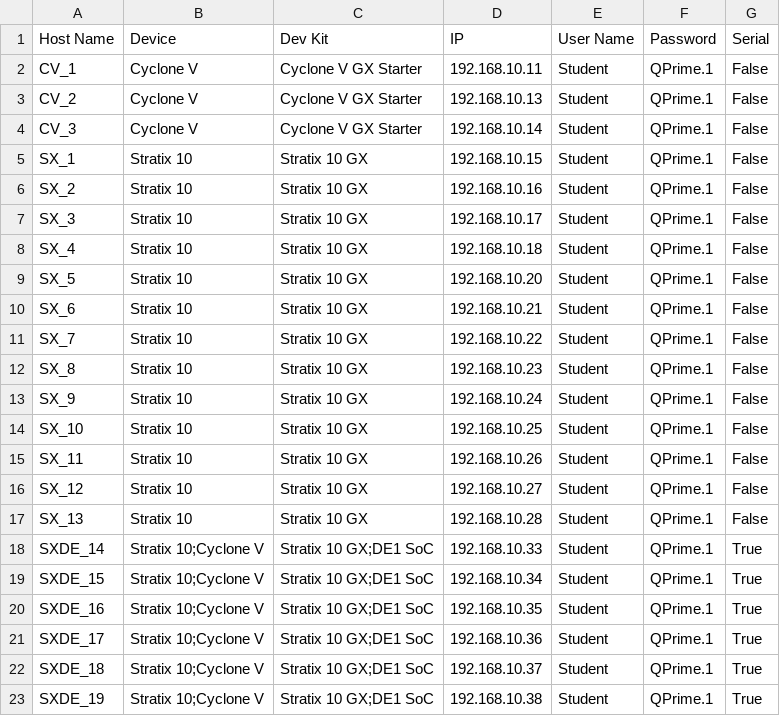
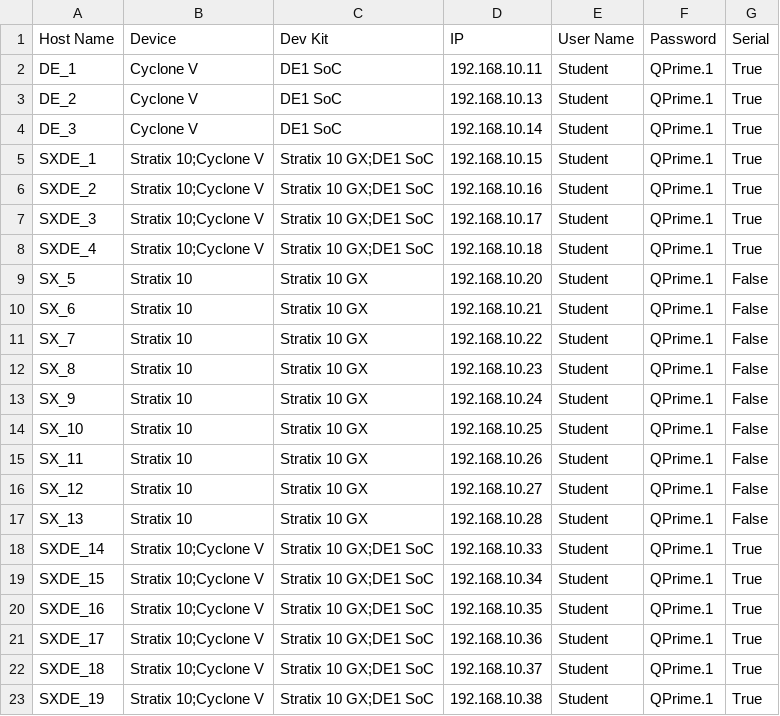
Before and after one commit to psgtrainingdummy/vpl_config, a CSV file: vpl_config.csv, drawn as a sheet.

Commit message:
Update vpl_config.csv
Added 7 more DE1 boards to the server racks

```diff
--- a/vpl_config.csv
+++ b/vpl_config.csv
@@ -1,9 +1,9 @@
 Host Name,Device,Dev Kit,IP,User Name,Password, Serial
-CV_1,Cyclone V,Cyclone V GX Starter,192.168.10.11,Student,QPrime.1,False
-CV_2,Cyclone V,Cyclone V GX Starter,192.168.10.13,Student,QPrime.1,False
-CV_3,Cyclone V,Cyclone V GX Starter,192.168.10.14,Student,QPrime.1,False
-SX_1,Stratix 10,Stratix 10 GX,192.168.10.15,Student,QPrime.1,False
-SX_2,Stratix 10,Stratix 10 GX,192.168.10.16,Student,QPrime.1,False
-SX_3,Stratix 10,Stratix 10 GX,192.168.10.17,Student,QPrime.1,False
-SX_4,Stratix 10,Stratix 10 GX,192.168.10.18,Student,QPrime.1,False
+DE_1,Cyclone V,DE1 SoC,192.168.10.11,Student,QPrime.1,True
+DE_2,Cyclone V,DE1 SoC,192.168.10.13,Student,QPrime.1,True
+DE_3,Cyclone V,DE1 SoC,192.168.10.14,Student,QPrime.1,True
+SXDE_1,Stratix 10;Cyclone V,Stratix 10 GX;DE1 SoC,192.168.10.15,Student,QPrime.1,True
+SXDE_2,Stratix 10;Cyclone V,Stratix 10 GX;DE1 SoC,192.168.10.16,Student,QPrime.1,True
+SXDE_3,Stratix 10;Cyclone V,Stratix 10 GX;DE1 SoC,192.168.10.17,Student,QPrime.1,True
+SXDE_4,Stratix 10;Cyclone V,Stratix 10 GX;DE1 SoC,192.168.10.18,Student,QPrime.1,True
 SX_5,Stratix 10,Stratix 10 GX,192.168.10.20,Student,QPrime.1,False
```
